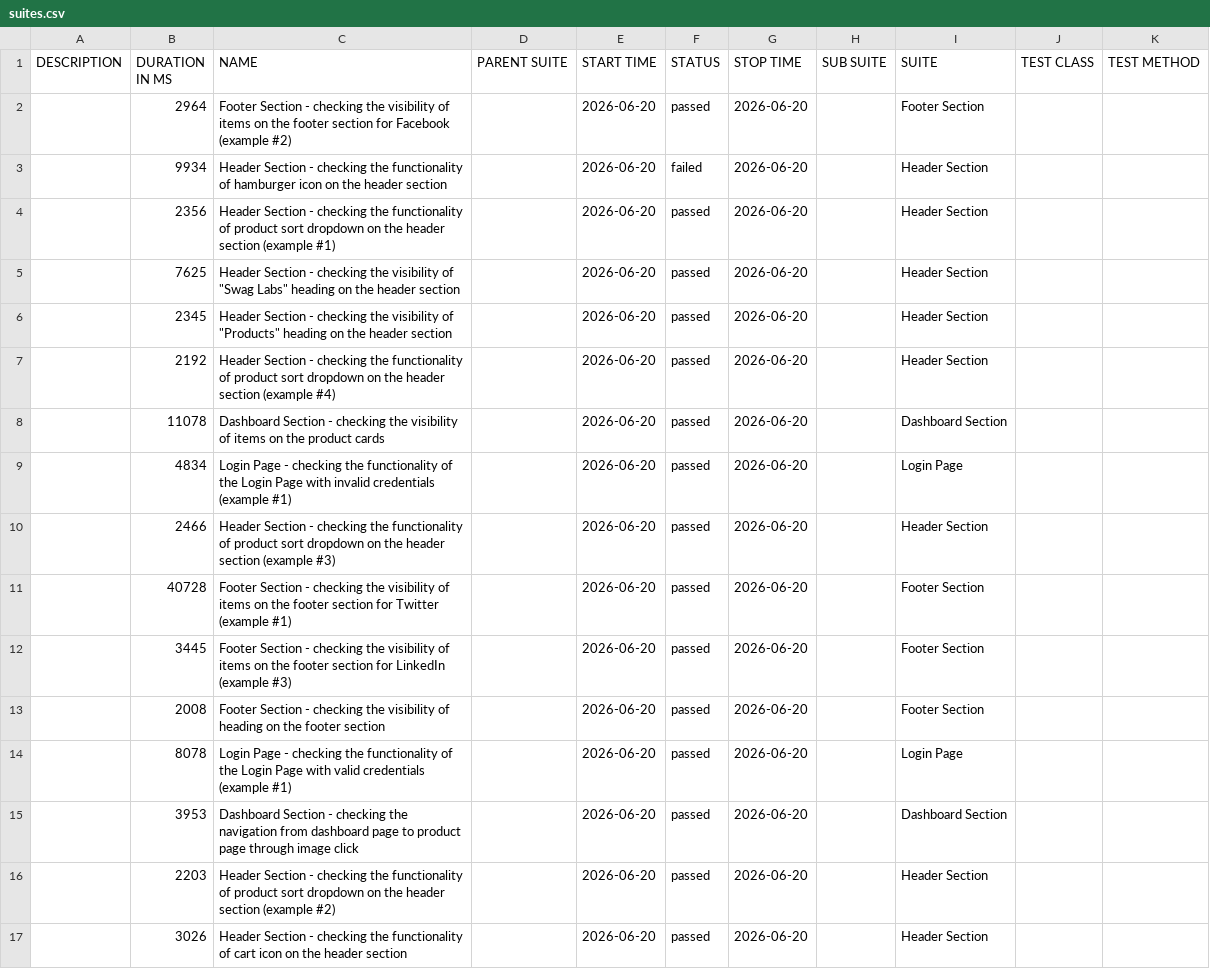
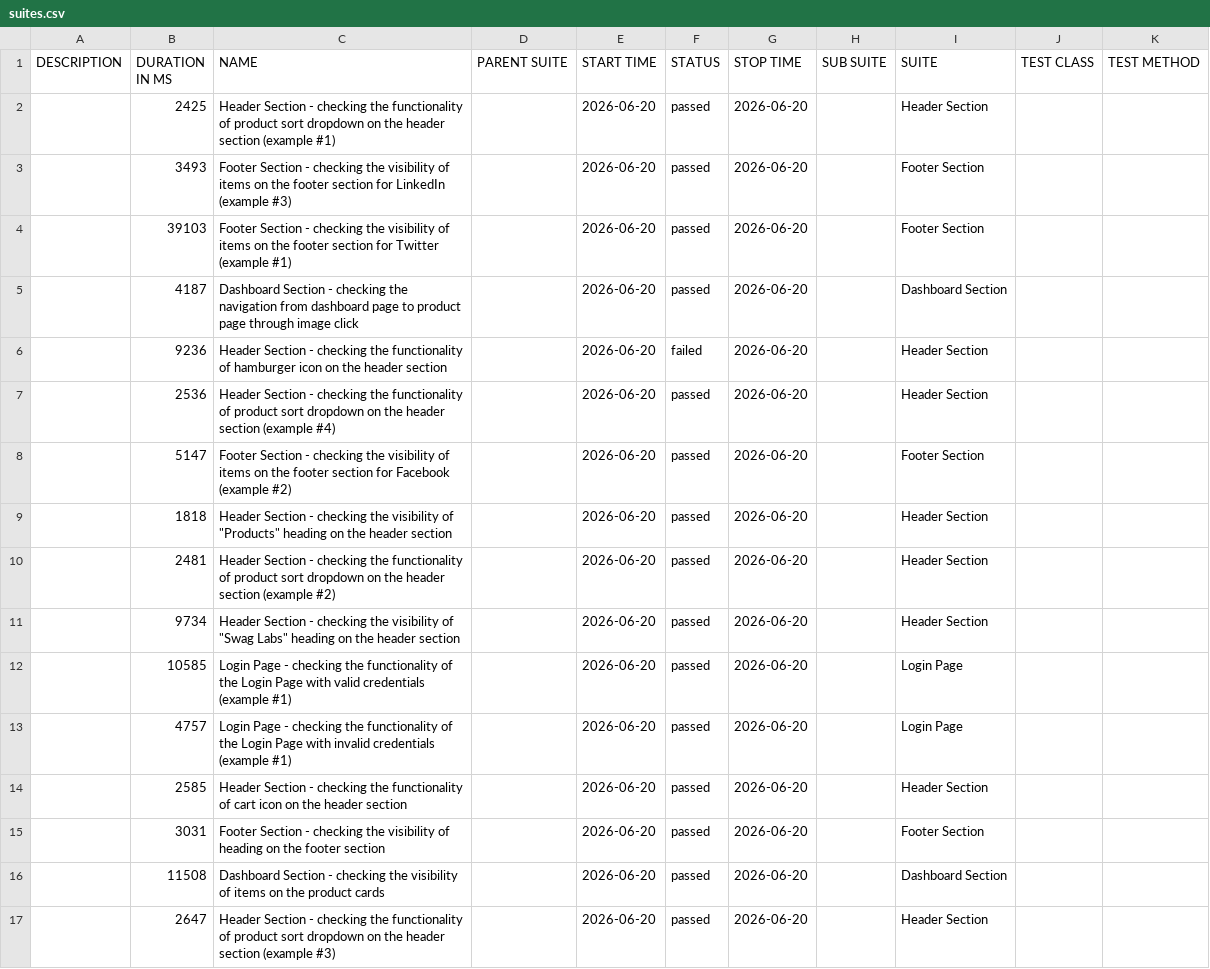
Before and after one commit to Danishs112/Swag-Labs-Demo, a CSV file: data/suites.csv, drawn as a sheet.

```diff
--- a/data/suites.csv
+++ b/data/suites.csv
@@ -1,17 +1,17 @@
 "DESCRIPTION","DURATION IN MS","NAME","PARENT SUITE","START TIME","STATUS","STOP TIME","SUB SUITE","SUITE","TEST CLASS","TEST METHOD"
-"","2964","Footer Section - checking the visibility of items on the footer section for Facebook (example #2)","","2026-06-20","passed","2026-06-20","","Footer Section","",""
-"","9934","Header Section - checking the functionality of hamburger icon on the header section","","2026-06-20","failed","2026-06-20","","Header Section","",""
-"","2356","Header Section - checking the functionality of product sort dropdown on the header section (example #1)","","2026-06-20","passed","2026-06-20","","Header Section","",""
-"","7625","Header Section - checking the visibility of ""Swag Labs"" heading on the header section","","2026-06-20","passed","2026-06-20","","Header Section","",""
-"","2345","Header Section - checking the visibility of ""Products"" heading on the header section","","2026-06-20","passed","2026-06-20","","Header Section","",""
-"","2192","Header Section - checking the functionality of product sort dropdown on the header section (example #4)","","2026-06-20","passed","2026-06-20","","Header Section","",""
-"","11078","Dashboard Section - checking the visibility of items on the product cards","","2026-06-20","passed","2026-06-20","","Dashboard Section","",""
-"","4834","Login Page - checking the functionality of the Login Page with invalid credentials (example #1)","","2026-06-20","passed","2026-06-20","","Login Page","",""
-"","2466","Header Section - checking the functionality of product sort dropdown on the header section (example #3)","","2026-06-20","passed","2026-06-20","","Header Section","",""
-"","40728","Footer Section - checking the visibility of items on the footer section for Twitter (example #1)","","2026-06-20","passed","2026-06-20","","Footer Section","",""
-"","3445","Footer Section - checking the visibility of items on the footer section for LinkedIn (example #3)","","2026-06-20","passed","2026-06-20","","Footer Section","",""
-"","2008","Footer Section - checking the visibility of heading on the footer section","","2026-06-20","passed","2026-06-20","","Footer Section","",""
-"","8078","Login Page - checking the functionality of the Login Page with valid credentials (example #1)","","2026-06-20","passed","2026-06-20","","Login Page","",""
-"","3953","Dashboard Section - checking the navigation from dashboard page to product page through image click","","2026-06-20","passed","2026-06-20","","Dashboard Section","",""
-"","2203","Header Section - checking the functionality of product sort dropdown on the header section (example #2)","","2026-06-20","passed","2026-06-20","","Header Section","",""
-"","3026","Header Section - checking the functionality of cart icon on the header section","","2026-06-20","passed","2026-06-20","","Header Section","",""
+"","2425","Header Section - checking the functionality of product sort dropdown on the header section (example #1)","","2026-06-20","passed","2026-06-20","","Header Section","",""
+"","3493","Footer Section - checking the visibility of items on the footer section for LinkedIn (example #3)","","2026-06-20","passed","2026-06-20","","Footer Section","",""
+"","39103","Footer Section - checking the visibility of items on the footer section for Twitter (example #1)","","2026-06-20","passed","2026-06-20","","Footer Section","",""
+"","4187","Dashboard Section - checking the navigation from dashboard page to product page through image click","","2026-06-20","passed","2026-06-20","","Dashboard Section","",""
+"","9236","Header Section - checking the functionality of hamburger icon on the header section","","2026-06-20","failed","2026-06-20","","Header Section","",""
+"","2536","Header Section - checking the functionality of product sort dropdown on the header section (example #4)","","2026-06-20","passed","2026-06-20","","Header Section","",""
+"","5147","Footer Section - checking the visibility of items on the footer section for Facebook (example #2)","","2026-06-20","passed","2026-06-20","","Footer Section","",""
+"","1818","Header Section - checking the visibility of ""Products"" heading on the header section","","2026-06-20","passed","2026-06-20","","Header Section","",""
+"","2481","Header Section - checking the functionality of product sort dropdown on the header section (example #2)","","2026-06-20","passed","2026-06-20","","Header Section","",""
+"","9734","Header Section - checking the visibility of ""Swag Labs"" heading on the header section","","2026-06-20","passed","2026-06-20","","Header Section","",""
+"","10585","Login Page - checking the functionality of the Login Page with valid credentials (example #1)","","2026-06-20","passed","2026-06-20","","Login Page","",""
+"","4757","Login Page - checking the functionality of the Login Page with invalid credentials (example #1)","","2026-06-20","passed","2026-06-20","","Login Page","",""
+"","2585","Header Section - checking the functionality of cart icon on the header section","","2026-06-20","passed","2026-06-20","","Header Section","",""
+"","3031","Footer Section - checking the visibility of heading on the footer section","","2026-06-20","passed","2026-06-20","","Footer Section","",""
+"","11508","Dashboard Section - checking the visibility of items on the product cards","","2026-06-20","passed","2026-06-20","","Dashboard Section","",""
+"","2647","Header Section - checking the functionality of product sort dropdown on the header section (example #3)","","2026-06-20","passed","2026-06-20","","Header Section","",""
```
Also changed, not shown: data/behaviors.csv, 53 other files.
